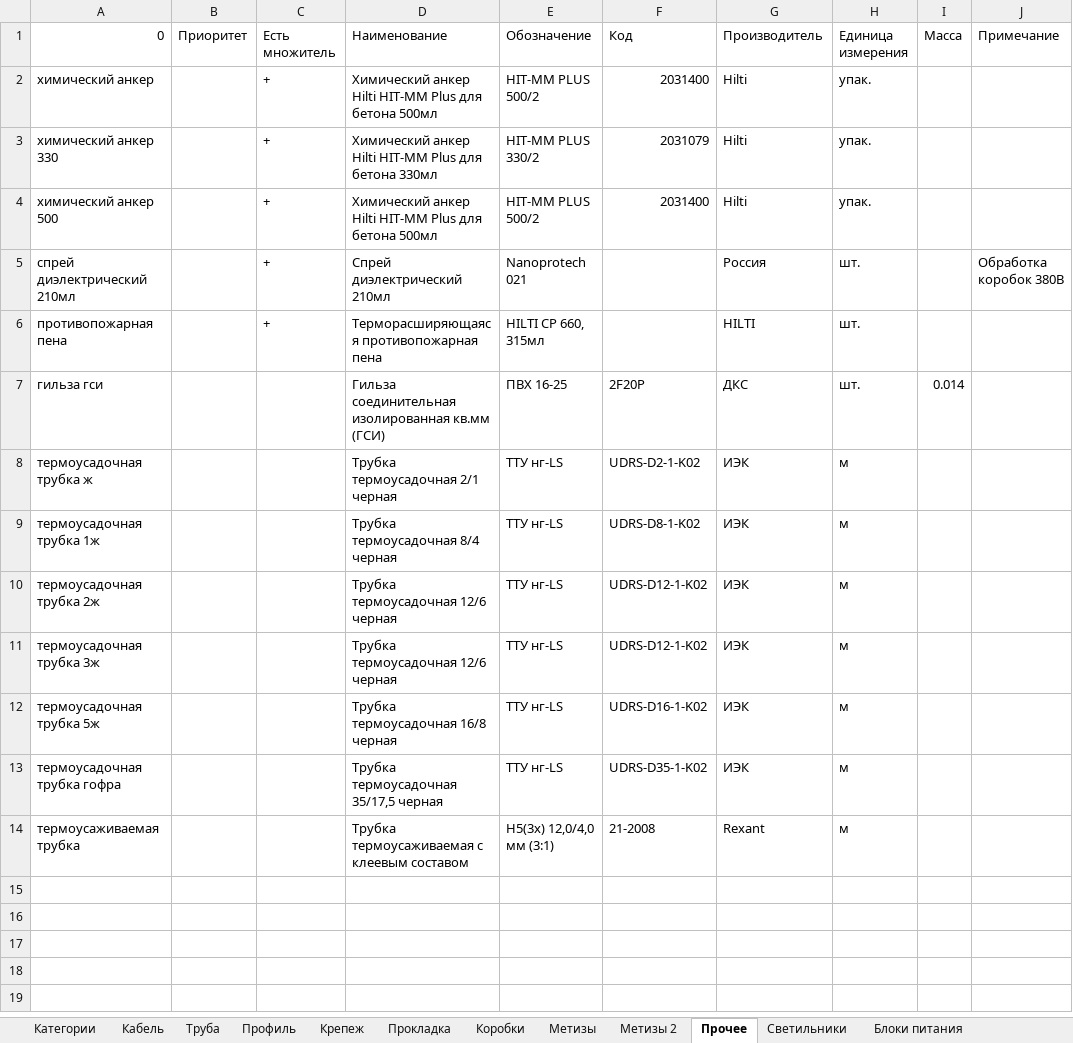
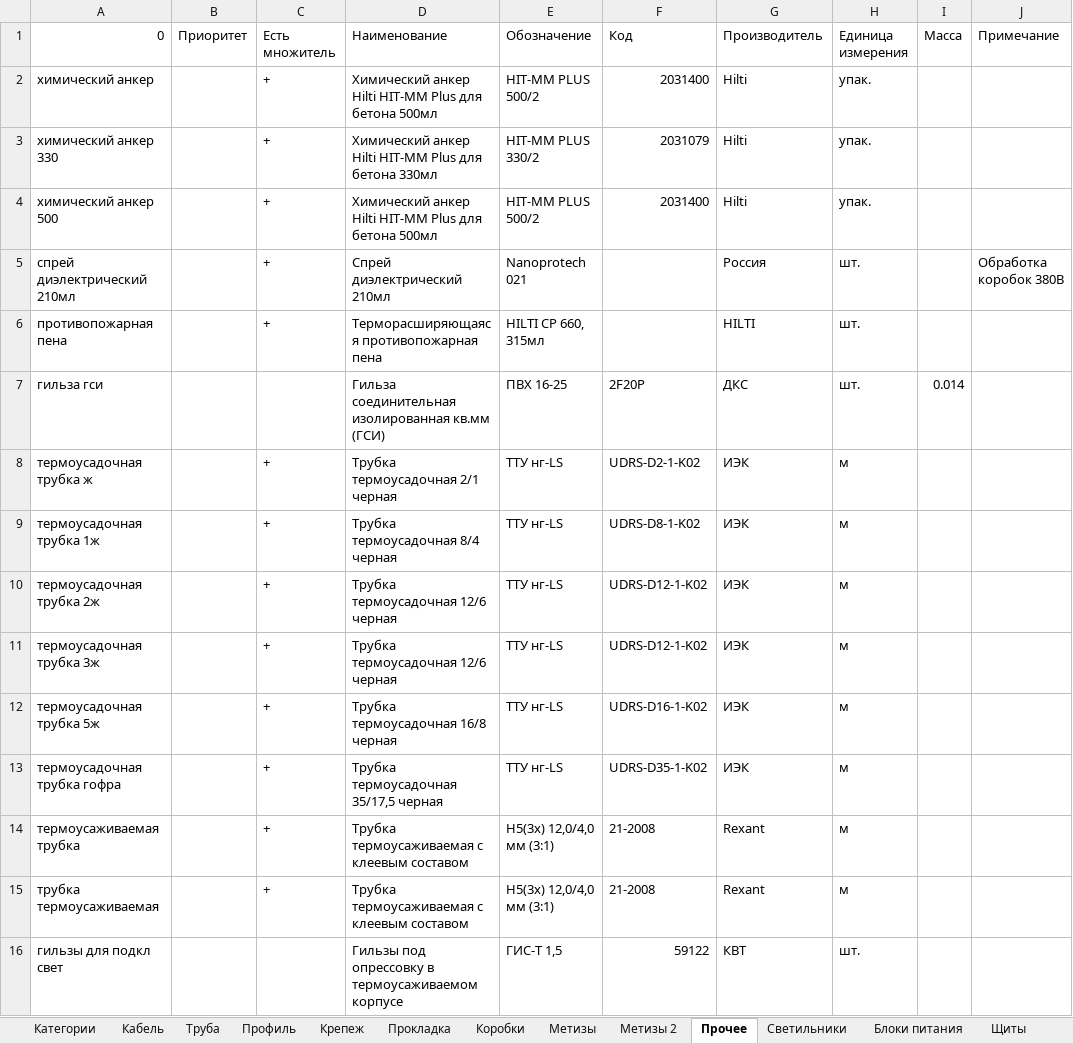
Before and after one commit to Glasssparrow/specification, an Excel workbook: Library.xlsx, sheet Прочее, drawn as a sheet; values as stored, in another font and other column widths than the file's, no borders; the diff names each change by its address in the sheet, - before the commit and + after, or states it on an @@ line.

```diff
--- a/Library.xlsx (sheet Прочее)
+++ b/Library.xlsx (sheet Прочее)
+sheet tab: Щиты
-C8:C14 (Есть множитель): (empty)
+C8:C14 (Есть множитель): +
+row 15: трубка термоусаживаемая |  | + | Трубка термоусаживаемая с клеевым составом | H5(3x) 12,0/4,0 мм (3:1) | 21-2008 | Rexant | м
+row 16: гильзы для подкл свет |  |  | Гильзы под опрессовку в термоусаживаемом корпусе | ГИС-Т 1,5 | 59122 | КВТ | шт.
```
Also changed, not shown: sheet Кабель, sheet Категории, sheet Труба, sheet Прокладка, sheet Коробки, other sheet tabs.
